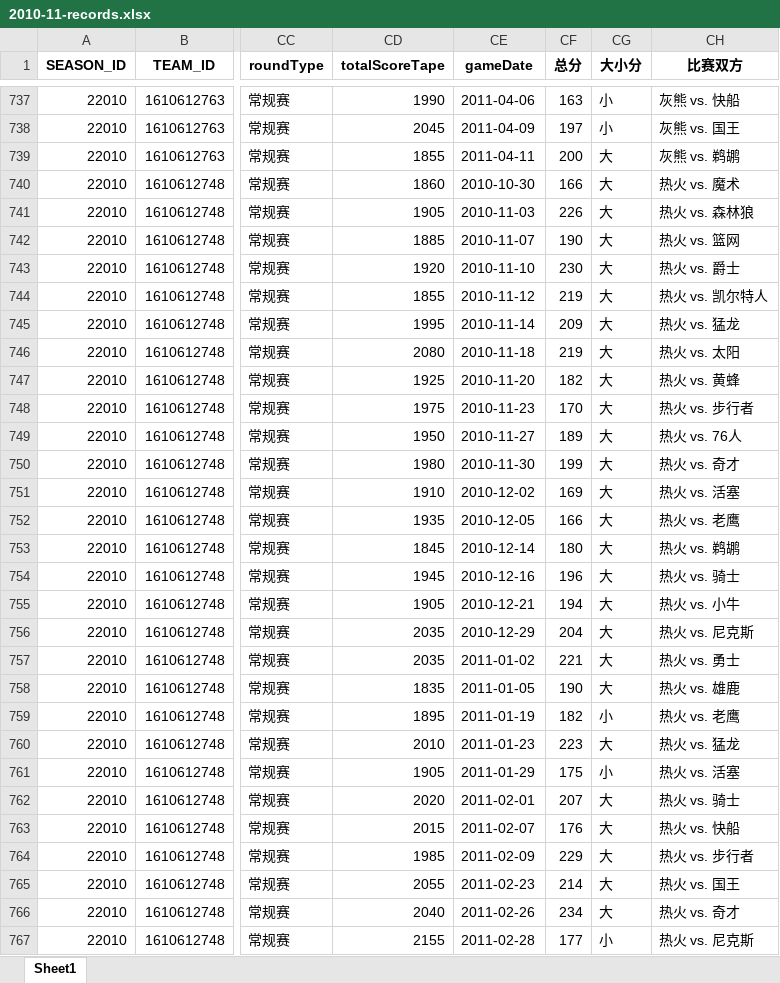
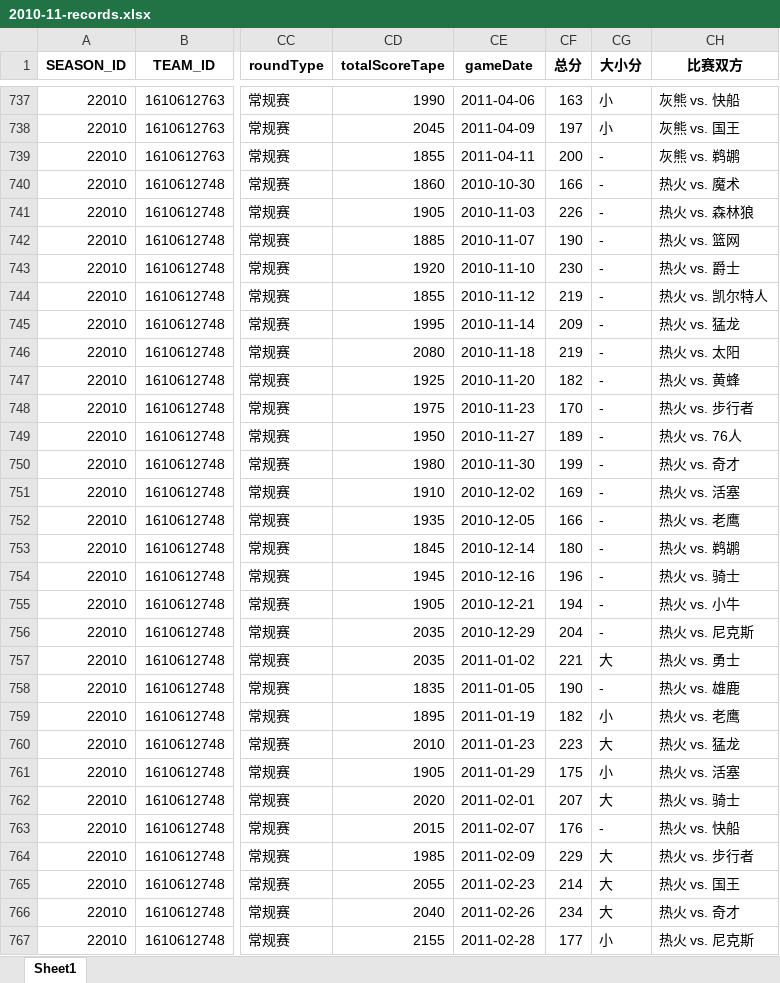
Before and after one commit to github4n/nba_prediction, an Excel workbook: 数据清洗整理/2010-11-records.xlsx, sheet Sheet1, drawn as a sheet; only a part is shown, gaps mark what is left out; values as stored, in another font and other column widths than the file's, no borders; the diff covers the shown part only; the diff names each change by its address in the sheet, - before the commit and + after, or states it on an @@ line.

```diff
--- a/数据清洗整理/2010-11-records.xlsx (sheet Sheet1)
+++ b/数据清洗整理/2010-11-records.xlsx (sheet Sheet1)
-CG739:CG756 (大小分): 大
+CG739:CG756 (大小分): -
-CG758 (大小分): 大
+CG758 (大小分): -
-CG763 (大小分): 大
+CG763 (大小分): -
```
Also changed, not shown: 613 edited cells elsewhere in this sheet, 数据清洗整理/2012-13-records.xlsx, 数据清洗整理/2013-14-records.xlsx, 10 other files.
